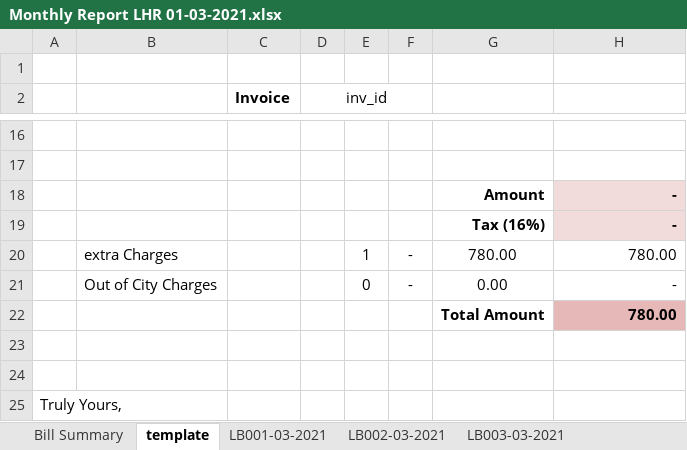
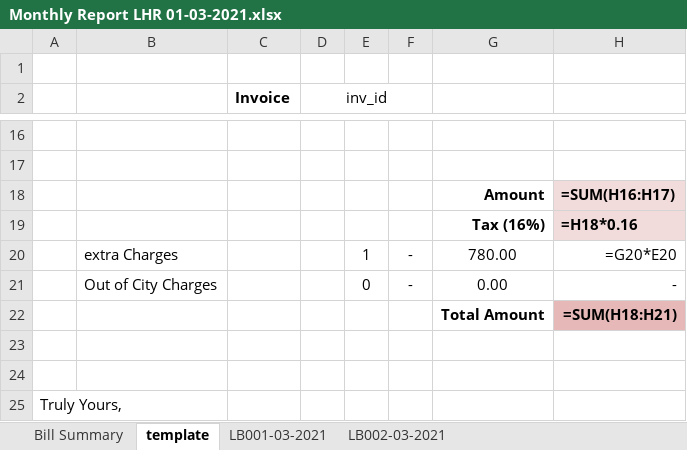
Before and after one commit to teamhh-dev/ecoenterprises, an Excel workbook: User Data/MARCH_2021/Monthly Report LHR 01-03-2021.xlsx, sheet template, drawn as a sheet; only a part is shown, gaps mark what is left out; values as stored, in another font and other column widths than the file's, no borders; formulas without a stored value are shown as written; the diff names each change by its address in the sheet, - before the commit and + after, or states it on an @@ line.

```diff
--- a/User Data/MARCH_2021/Monthly Report LHR 01-03-2021.xlsx (sheet template)
+++ b/User Data/MARCH_2021/Monthly Report LHR 01-03-2021.xlsx (sheet template)
-sheet tab: LB003-03-2021
-H18: -
+H18: =SUM(H16:H17)
-H19: -
+H19: =H18*0.16
-H20: 780.00
+H20: =G20*E20
-H22: 780.00
+H22: =SUM(H18:H21)
```
Also changed, not shown: sheet LB001-03-2021, sheet Bill Summary, sheet LB002-03-2021, other sheet tabs, User Data/Summary.xlsx, 20 other files.
